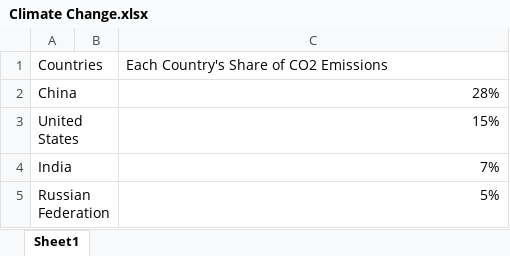
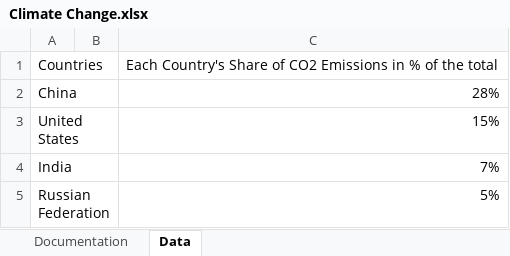
Before and after one commit to Abisan-AP/MS-Excel3, an Excel workbook: Climate Change.xlsx, sheet Data, drawn as a sheet; only a part is shown; values as stored, in another font and other column widths than the file's, no borders; charts and pictures and table styles not drawn; the diff names each change by its address in the sheet, - before the commit and + after, or states it on an @@ line.

```diff
--- a/Climate Change.xlsx (sheet Data)
+++ b/Climate Change.xlsx (sheet Data)
-sheet tab: Sheet1
+sheet tab: Data
+sheet tab: Documentation
-C1: …CO2 Emissions
+C1: …CO2 Emissions in % of the total
```
Also changed, not shown: charts or pictures.
